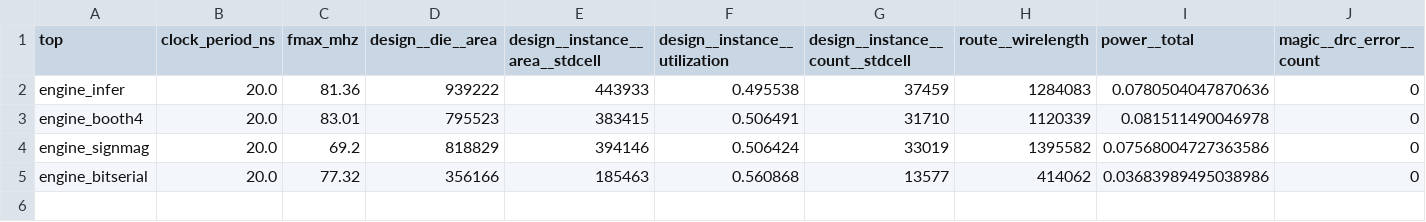
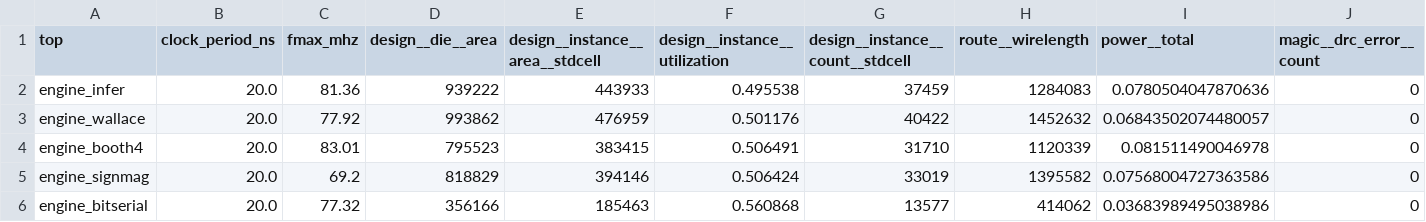
Before and after one commit to danieltyukov/matmul-ppa-testchip, a CSV file: results/pnr/summary.csv, drawn as a sheet; only a part is shown; rows hold the shown columns only; the diff names each change by its address in the sheet, - before the commit and + after, or states it on an @@ line.

Commit message:
feat: all five candidates routed, and the controlled sign-magnitude result
engine_wallace finished place and route, completing the set. All five candidates are
clean on Magic DRC, KLayout DRC, LVS and routing DRC, with positive hold slack at
every corner, and all five carry power measured on their own routed netlist at 100
percent annotation coverage after that netlist was checked against the reference
model.

The controlled comparison the chip was built for now runs on real geometry.
engine_signmag and engine_wallace share a reduction tree and a final adder, so the
gap between them is the operand encoding: sign-magnitude is 17.4 percent smaller in
routed cell area, 10.1 percent cheaper in energy per tile, and 11.2 percent slower.
The encoding is a genuine area and energy win, paid for in frequency, and worth
nothing like the 29 percent a transition count claimed. engine_booth4 beats it on all
three axes anyway.

Routing also settles the Wallace question. The hand-written 3:2 tree is 5.8 percent
larger, 7.2 percent more energy and 4.2 percent slower than the candidate written
with a plain multiply, so it is dominated on every axis by the synthesiser's own
mapping. Synthesis area alone had put the gap at 4 percent and could not speak to
frequency at all.

The switching-activity proxy ranks the candidates perfectly against synthesis energy
and imperfectly against routed energy: correlation falls from 1.00 to 0.90, and the
one inversion swaps engine_booth4 and engine_signmag, which are the two candidates on
the Pareto frontier. Report that, because it is where the proxy would actually be
used.

```diff
--- a/results/pnr/summary.csv
+++ b/results/pnr/summary.csv
+row 3: engine_wallace | 20.0 | 77.92 | 993862 | 476959 | 0.501176 | 40422 | 1452632 | 0.06843502074480057 | 0
```
Also changed, not shown: results/pnr/routed_power.csv, 7 other files.
